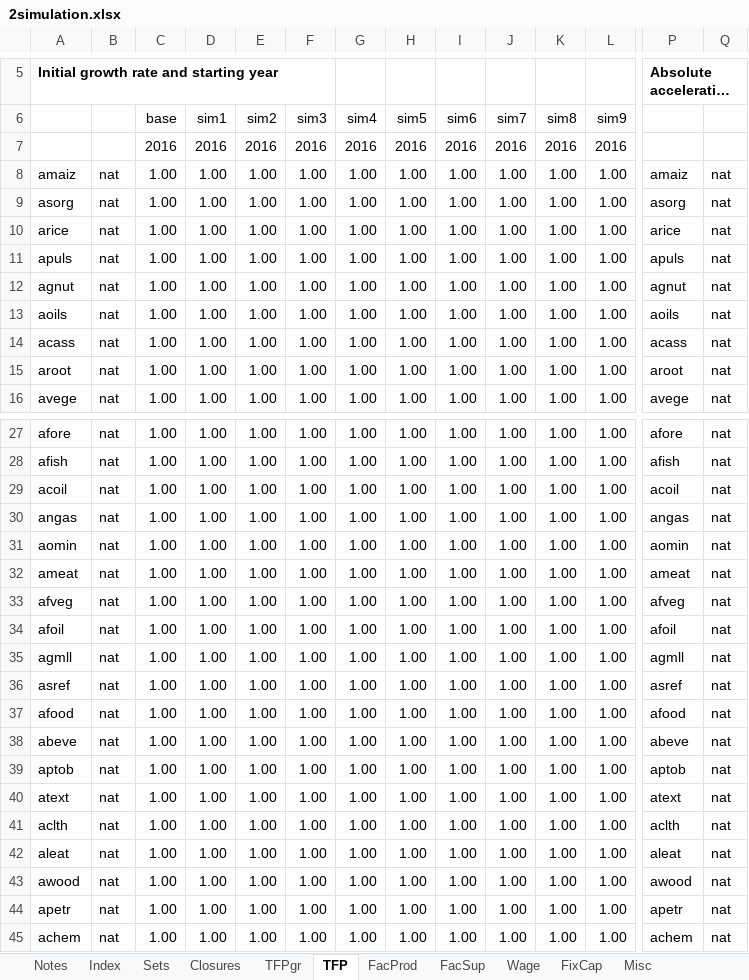
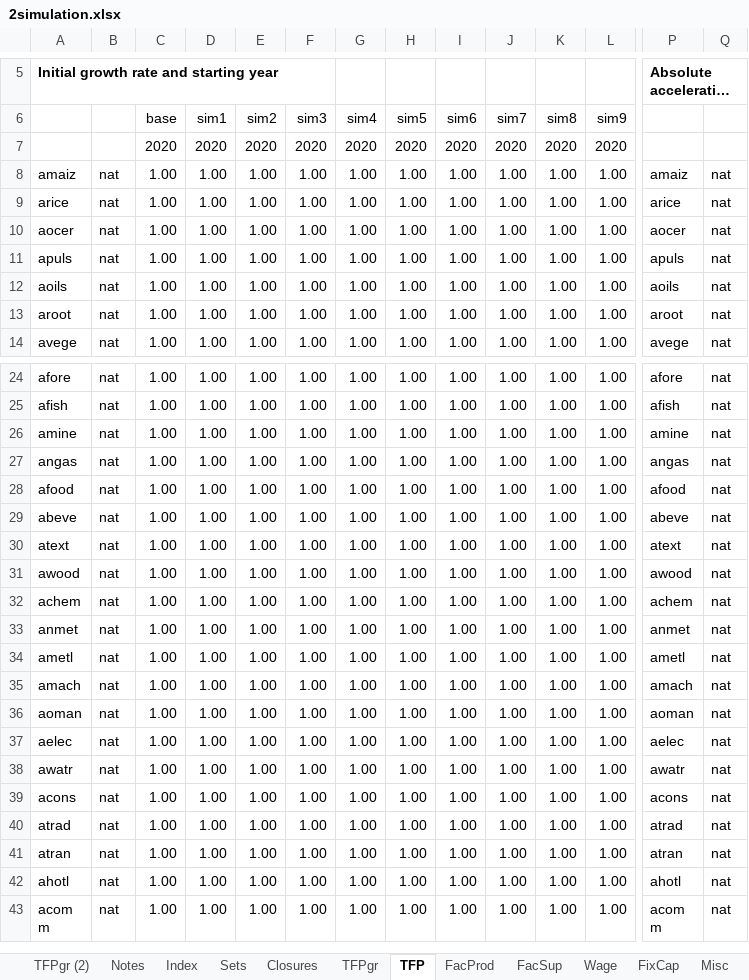
Before and after one commit to alisonERC/KENTIMGE, an Excel workbook: CGE/2simulation.xlsx, sheet TFP, drawn as a sheet; only a part is shown, gaps mark what is left out; the shorter side is filled out with more unchanged rows; long unchanged cells end in …; values as stored, in another font and other column widths than the file's, no borders; conditional formats not drawn; removed rows and columns are numbered as before the commit, all else as after; rows hold the shown columns only; the diff covers the shown part only; the diff names each change by its address in the sheet, - before the commit and + after, or states it on an @@ line.

```diff
--- a/CGE/2simulation.xlsx (sheet TFP)
+++ b/CGE/2simulation.xlsx (sheet TFP)
+sheet tab: TFPgr (2)
-C7: 2016
+C7: 2020
-D7: 2016
+D7: 2020
-E7: 2016
+E7: 2020
-F7: 2016
+F7: 2020
-G7: 2016
+G7: 2020
-H7: 2016
+H7: 2020
-I7: 2016
+I7: 2020
-J7: 2016
+J7: 2020
-K7: 2016
+K7: 2020
-L7: 2016
+L7: 2020
-row 9: asorg | nat | 1.00 | 1.00 | 1.00 | 1.00 | 1.00 | 1.00 | 1.00 | 1.00 | 1.00 | 1.00 | asorg | nat
+row 10: aocer | nat | 1.00 | 1.00 | 1.00 | 1.00 | 1.00 | 1.00 | 1.00 | 1.00 | 1.00 | 1.00 | aocer | nat
-row 12: agnut | nat | 1.00 | 1.00 | 1.00 | 1.00 | 1.00 | 1.00 | 1.00 | 1.00 | 1.00 | 1.00 | agnut | nat
-row 14: acass | nat | 1.00 | 1.00 | 1.00 | 1.00 | 1.00 | 1.00 | 1.00 | 1.00 | 1.00 | 1.00 | acass | nat
-A26: acoil
+A26: amine
-P26: acoil
+P26: amine
-row 31: aomin | nat | 1.00 | 1.00 | 1.00 | 1.00 | 1.00 | 1.00 | 1.00 | 1.00 | 1.00 | 1.00 | aomin | nat
-row 32: ameat | nat | 1.00 | 1.00 | 1.00 | 1.00 | 1.00 | 1.00 | 1.00 | 1.00 | 1.00 | 1.00 | ameat | nat
-row 33: afveg | nat | 1.00 | 1.00 | 1.00 | 1.00 | 1.00 | 1.00 | 1.00 | 1.00 | 1.00 | 1.00 | afveg | nat
-row 34: afoil | nat | 1.00 | 1.00 | 1.00 | 1.00 | 1.00 | 1.00 | 1.00 | 1.00 | 1.00 | 1.00 | afoil | nat
-row 35: agmll | nat | 1.00 | 1.00 | 1.00 | 1.00 | 1.00 | 1.00 | 1.00 | 1.00 | 1.00 | 1.00 | agmll | nat
-row 36: asref | nat | 1.00 | 1.00 | 1.00 | 1.00 | 1.00 | 1.00 | 1.00 | 1.00 | 1.00 | 1.00 | asref | nat
-row 39: aptob | nat | 1.00 | 1.00 | 1.00 | 1.00 | 1.00 | 1.00 | 1.00 | 1.00 | 1.00 | 1.00 | aptob | nat
-row 41: aclth | nat | 1.00 | 1.00 | 1.00 | 1.00 | 1.00 | 1.00 | 1.00 | 1.00 | 1.00 | 1.00 | aclth | nat
-row 42: aleat | nat | 1.00 | 1.00 | 1.00 | 1.00 | 1.00 | 1.00 | 1.00 | 1.00 | 1.00 | 1.00 | aleat | nat
-row 44: apetr | nat | 1.00 | 1.00 | 1.00 | 1.00 | 1.00 | 1.00 | 1.00 | 1.00 | 1.00 | 1.00 | apetr | nat
```
Also changed, not shown: 1 removed row elsewhere in this sheet, sheet TFPgr, sheet FixCap, sheet Closures, sheet Population, sheet Wage, sheet FacSup, 4 more sheets, other sheet tabs, formulas that keep their value, 22 other files.
